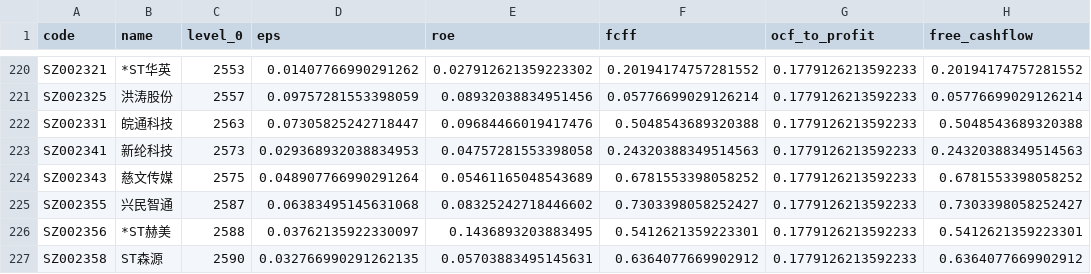
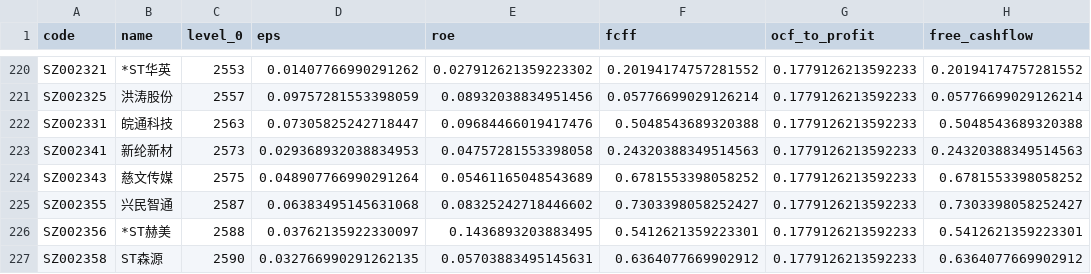
Before and after one commit to li-yong/result, a CSV file: garbage_latest_garbage_eps_bottom_dot1.csv, drawn as a sheet; only a part is shown, gaps mark what is left out; the diff names each change by its address in the sheet, - before the commit and + after, or states it on an @@ line.

```diff
--- a/garbage_latest_garbage_eps_bottom_dot1.csv
+++ b/garbage_latest_garbage_eps_bottom_dot1.csv
-B223 (name): 新纶科技
+B223 (name): 新纶新材
```
Also changed, not shown: garbage_latest_ST_stock.csv, garbage_latest_debit_great_than_assets.csv, 11 other files.
